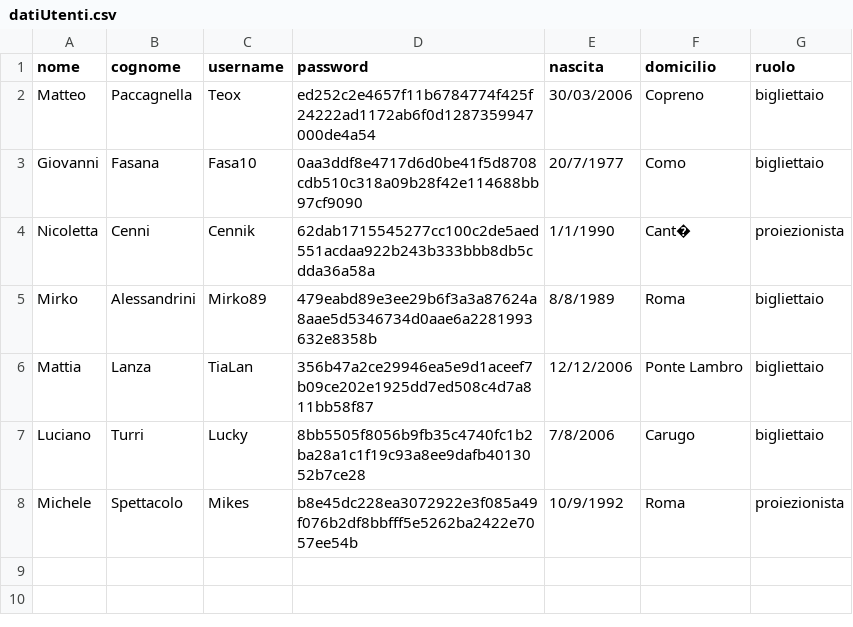
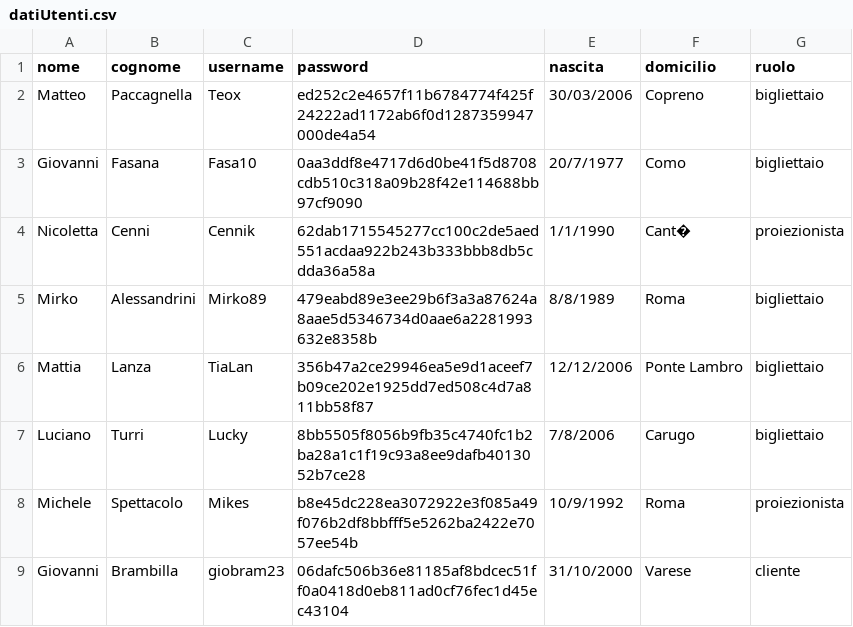
Before and after one commit to kauLoko/CineMaxGruppo7CO-LabA, a CSV file: data/datiUtenti.csv, drawn as a sheet; the diff names each change by its address in the sheet, - before the commit and + after, or states it on an @@ line.

```diff
--- a/data/datiUtenti.csv
+++ b/data/datiUtenti.csv
+row 9: Giovanni | Brambilla | giobram23 | 06dafc506b36e81185af8bdcec51ff0a0418d0eb811ad0cf76fec1d45ec43104 | 31/10/2000 | Varese | cliente
```
Also changed, not shown: 16 other files.
